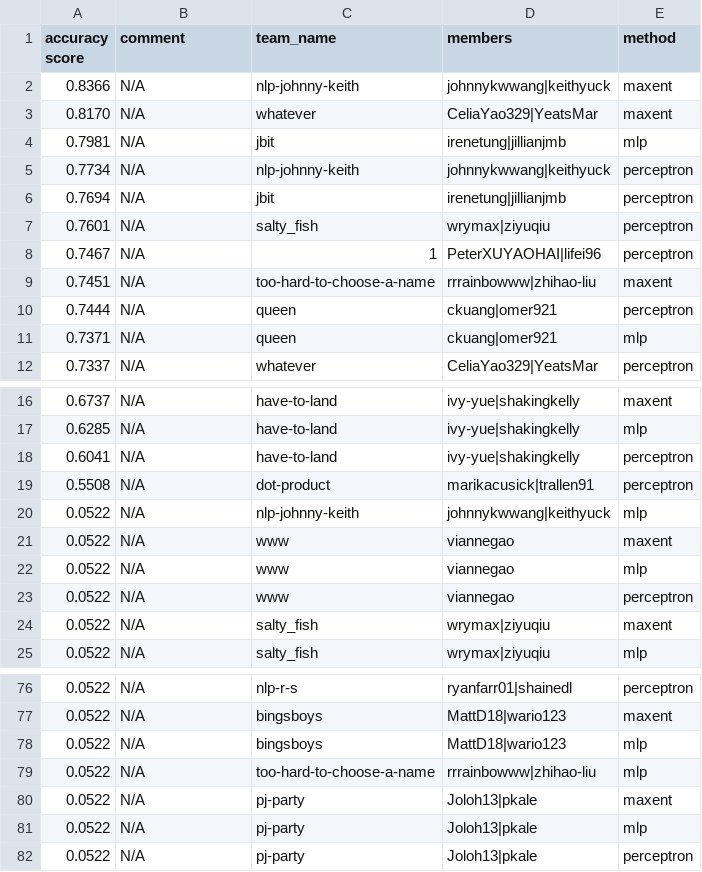
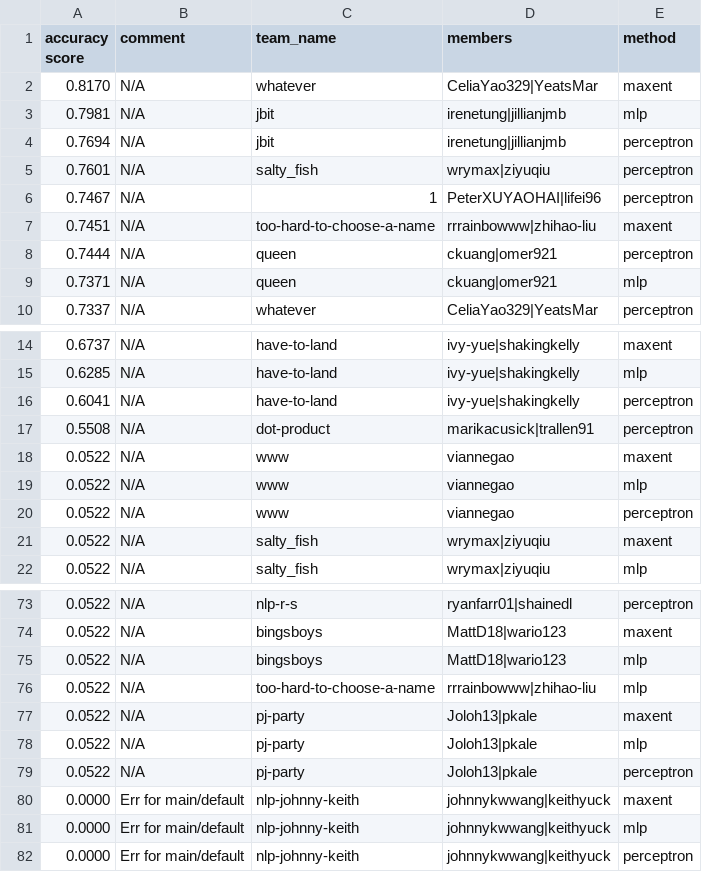
Before and after one commit to irenetung/assignment1, a CSV file: leaderboard/leaderboard_newsgroup.csv, drawn as a sheet; only a part is shown, gaps mark what is left out; removed rows and columns are numbered as before the commit, all else as after; the diff names each change by its address in the sheet, - before the commit and + after, or states it on an @@ line.

Commit message:
cron update

```diff
--- a/leaderboard/leaderboard_newsgroup.csv
+++ b/leaderboard/leaderboard_newsgroup.csv
-row 2: 0.8366 | N/A | nlp-johnny-keith | johnnykwwang|keithyuck | maxent
-row 5: 0.7734 | N/A | nlp-johnny-keith | johnnykwwang|keithyuck | perceptron
-row 20: 0.0522 | N/A | nlp-johnny-keith | johnnykwwang|keithyuck | mlp
+row 80: 0.0000 | Err for main/default | nlp-johnny-keith | johnnykwwang|keithyuck | maxent
+row 81: 0.0000 | Err for main/default | nlp-johnny-keith | johnnykwwang|keithyuck | mlp
+row 82: 0.0000 | Err for main/default | nlp-johnny-keith | johnnykwwang|keithyuck | perceptron
```
